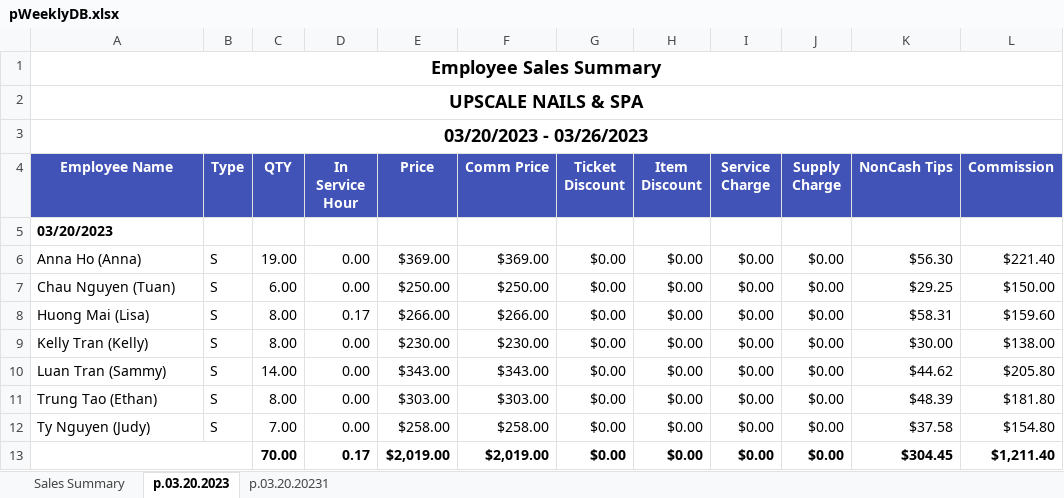
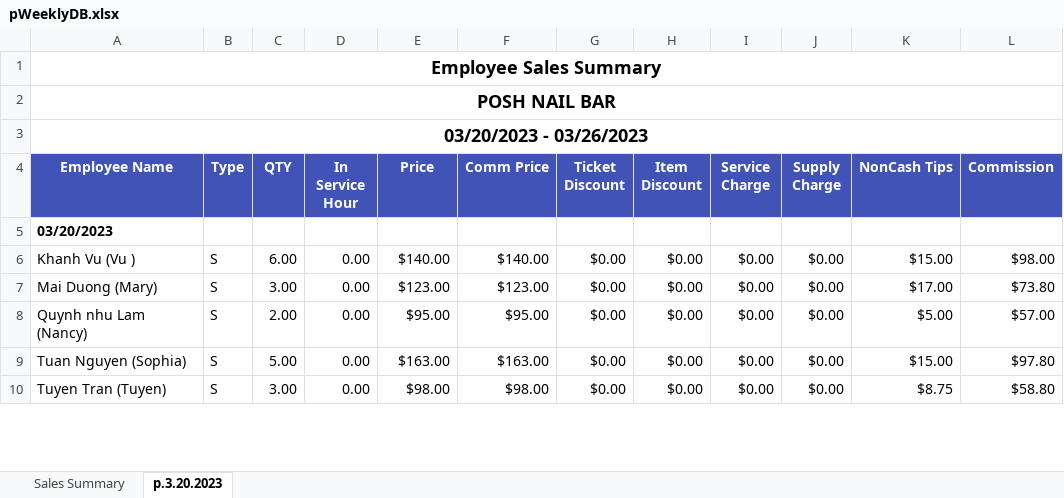
Before and after one commit to kitastic/payroll, an Excel workbook: bin/pWeeklyDB.xlsx, sheet p.3.20.2023, drawn as a sheet; only a part is shown; values as stored, in another font and other column widths than the file's, no borders; removed rows and columns are numbered as before the commit, all else as after; the diff covers the shown part only; the diff names each change by its address in the sheet, - before the commit and + after, or states it on an @@ line.

```diff
--- a/bin/pWeeklyDB.xlsx (sheet p.3.20.2023)
+++ b/bin/pWeeklyDB.xlsx (sheet p.3.20.2023)
-sheet tab: p.03.20.2023
+sheet tab: p.3.20.2023
-sheet tab: p.03.20.20231
-A2 (Employee Name): UPSCALE NAILS & SPA
+A2 (Employee Name): POSH NAIL BAR
-row 6: Anna Ho (Anna) | S | 19.00 | 0.00 | $369.00 | $369.00 | $0.00 | $0.00 | $0.00 | $0.00 | $56.30 | $221.40
-A6 (Employee Name): Chau Nguyen (Tuan)
+A6 (Employee Name): Khanh Vu (Vu )
-E6 (Price): $250.00
+E6 (Price): $140.00
-F6 (Comm Price): $250.00
+F6 (Comm Price): $140.00
-K6 (NonCash Tips): $29.25
+K6 (NonCash Tips): $15.00
-L6 (Commission): $150.00
+L6 (Commission): $98.00
-row 8: Huong Mai (Lisa) | S | 8.00 | 0.17 | $266.00 | $266.00 | $0.00 | $0.00 | $0.00 | $0.00 | $58.31 | $159.60
-A7 (Employee Name): Kelly Tran (Kelly)
+A7 (Employee Name): Mai Duong (Mary)
-C7 (QTY): 8.00
+C7 (QTY): 3.00
-E7 (Price): $230.00
+E7 (Price): $123.00
-F7 (Comm Price): $230.00
+F7 (Comm Price): $123.00
-K7 (NonCash Tips): $30.00
+K7 (NonCash Tips): $17.00
-L7 (Commission): $138.00
+L7 (Commission): $73.80
-A8 (Employee Name): Luan Tran (Sammy)
+A8 (Employee Name): Quynh nhu Lam (Nancy)
-C8 (QTY): 14.00
+C8 (QTY): 2.00
-E8 (Price): $343.00
+E8 (Price): $95.00
-F8 (Comm Price): $343.00
+F8 (Comm Price): $95.00
-K8 (NonCash Tips): $44.62
+K8 (NonCash Tips): $5.00
-L8 (Commission): $205.80
+L8 (Commission): $57.00
-A9 (Employee Name): Trung Tao (Ethan)
+A9 (Employee Name): Tuan Nguyen (Sophia)
-C9 (QTY): 8.00
+C9 (QTY): 5.00
-E9 (Price): $303.00
+E9 (Price): $163.00
-F9 (Comm Price): $303.00
+F9 (Comm Price): $163.00
-K9 (NonCash Tips): $48.39
+K9 (NonCash Tips): $15.00
-L9 (Commission): $181.80
+L9 (Commission): $97.80
-A10 (Employee Name): Ty Nguyen (Judy)
+A10 (Employee Name): Tuyen Tran (Tuyen)
-C10 (QTY): 7.00
+C10 (QTY): 3.00
-E10 (Price): $258.00
+E10 (Price): $98.00
-F10 (Comm Price): $258.00
+F10 (Comm Price): $98.00
-K10 (NonCash Tips): $37.58
+K10 (NonCash Tips): $8.75
-L10 (Commission): $154.80
+L10 (Commission): $58.80
-row 13:  |  | 70.00 | 0.17 | $2,019.00 | $2,019.00 | $0.00 | $0.00 | $0.00 | $0.00 | $304.45 | $1,211.40
```
Also changed, not shown: 15 added rows, 51 removed rows and 110 edited cells elsewhere in this sheet, bin/uWeeklyDB.xlsx, 1 other file.
